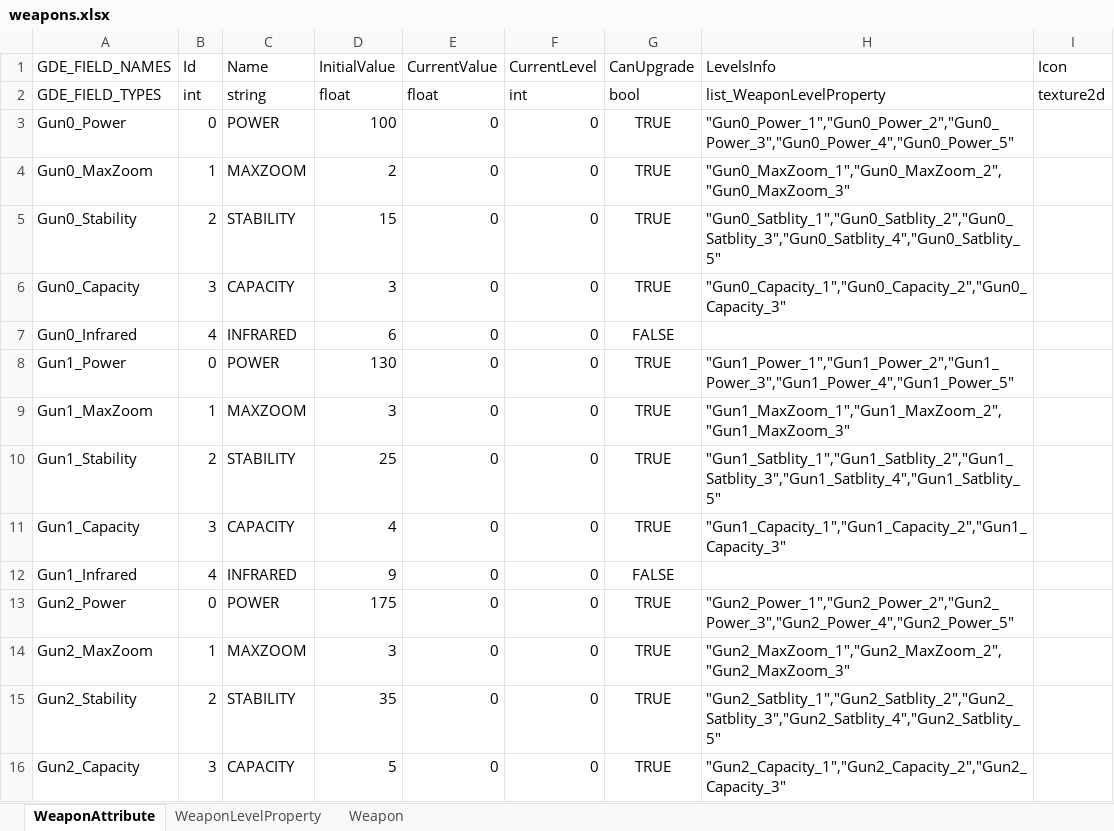
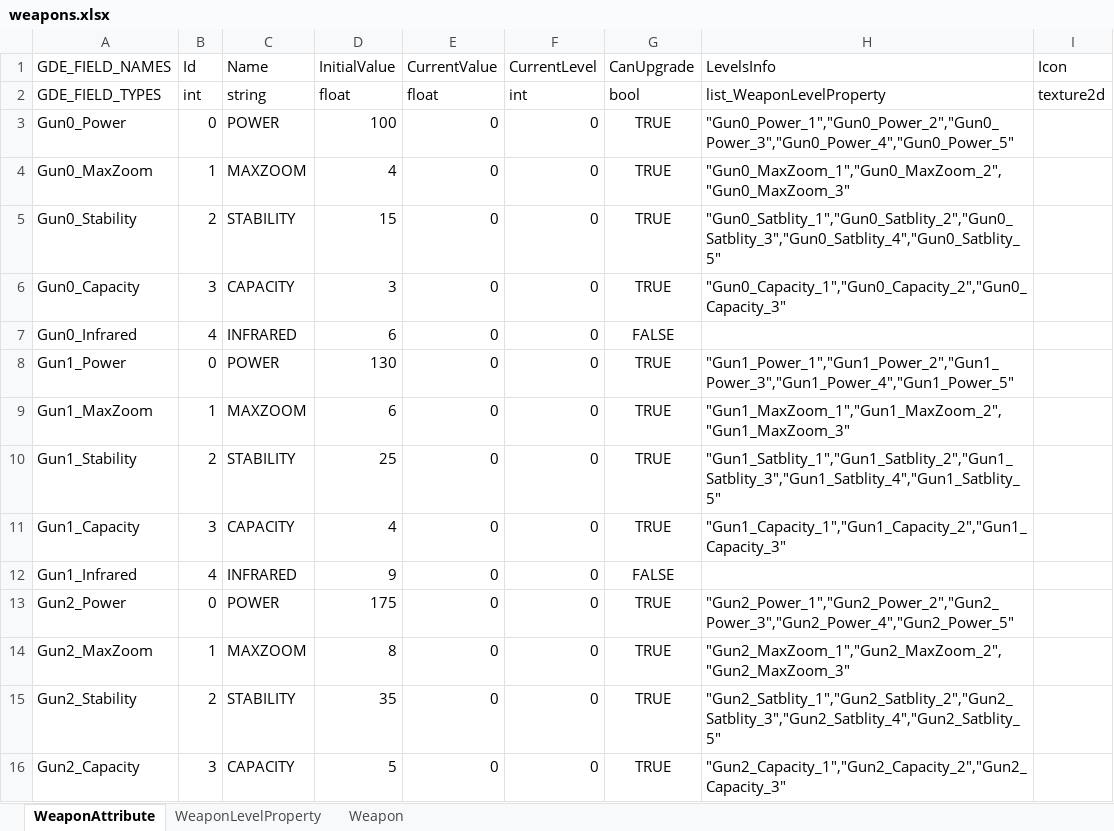
Before and after one commit to yantian001/3DContactKiller, an Excel workbook: weapons.xlsx, sheet WeaponAttribute, drawn as a sheet; only a part is shown; values as stored, in another font and other column widths than the file's, no borders; the diff names each change by its address in the sheet, - before the commit and + after, or states it on an @@ line.

```diff
--- a/weapons.xlsx (sheet WeaponAttribute)
+++ b/weapons.xlsx (sheet WeaponAttribute)
-D4 (InitialValue): 2
+D4 (InitialValue): 4
-D9 (InitialValue): 3
+D9 (InitialValue): 6
-D14 (InitialValue): 3
+D14 (InitialValue): 8
```
Also changed, not shown: sheet WeaponLevelProperty, sheet Weapon, 8 other files.
